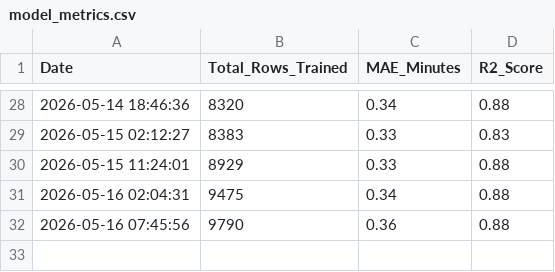
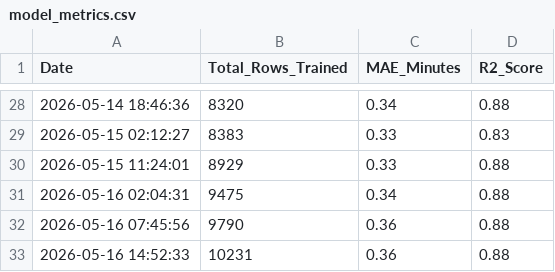
Before and after one commit to jemmziray-tech/Dar_Traffic_Project, a CSV file: model_metrics.csv, drawn as a sheet; only a part is shown, gaps mark what is left out; the diff names each change by its address in the sheet, - before the commit and + after, or states it on an @@ line.

Commit message:
auto: periodic model retraining and metrics log

```diff
--- a/model_metrics.csv
+++ b/model_metrics.csv
+row 33: 2026-05-16 14:52:33 | 10231 | 0.36 | 0.88
```
Also changed, not shown: 1 other file.
